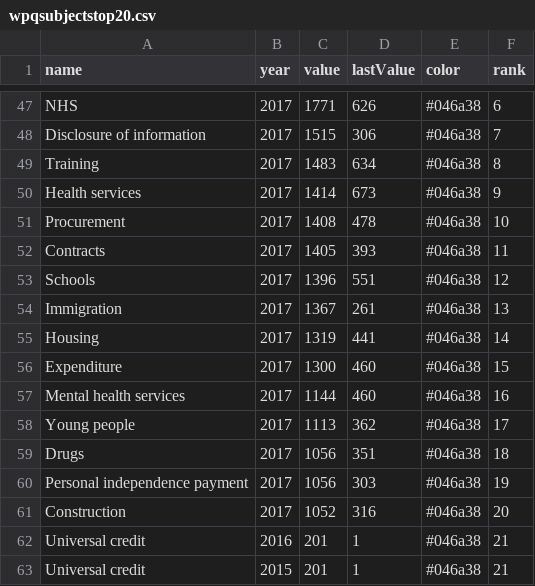
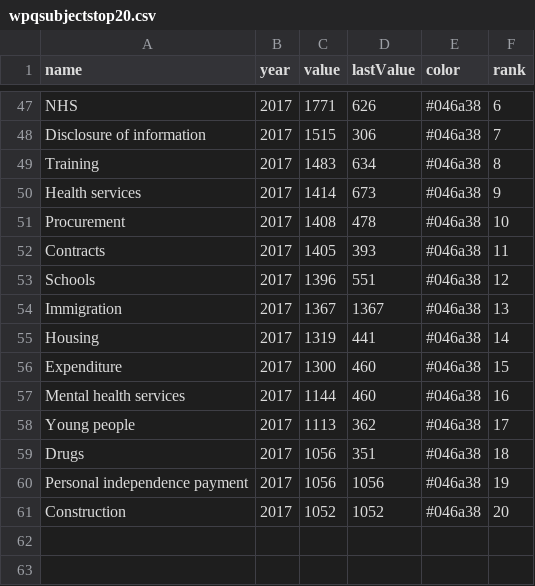
Before and after one commit to Mognar/parly-data, a CSV file: wpqsubjectstop20.csv, drawn as a sheet; only a part is shown, gaps mark what is left out.

Commit message:
Update wpqsubjectstop20.csv
Changed PIP, Disclosure of Information, construction last values in 2017, to align with values in 2017.
Removed Universal credit additional rows.

```diff
--- a/wpqsubjectstop20.csv
+++ b/wpqsubjectstop20.csv
@@ -53,3 +53,3 @@ Contracts,2017,1405,393,#046a38,11
 Schools,2017,1396,551,#046a38,12
-Immigration,2017,1367,261,#046a38,13
+Immigration,2017,1367,1367,#046a38,13
 Housing,2017,1319,441,#046a38,14
@@ -59,5 +59,3 @@ Young people,2017,1113,362,#046a38,17
 Drugs,2017,1056,351,#046a38,18
-Personal independence payment,2017,1056,303,#046a38,19
-Construction,2017,1052,316,#046a38,20
-Universal credit,2016,201,1,#046a38,21
-Universal credit,2015,201,1,#046a38,21
+Personal independence payment,2017,1056,1056,#046a38,19
+Construction,2017,1052,1052,#046a38,20
```
